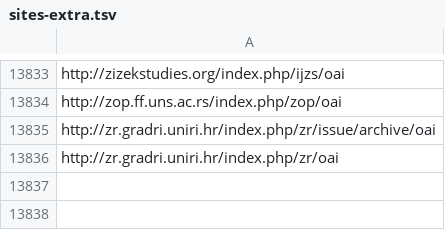
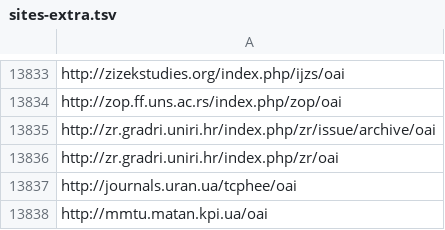
Before and after one commit to miku/metha, a TSV file: contrib/sites-extra.tsv, drawn as a sheet; only a part is shown, gaps mark what is left out; the diff names each change by its address in the sheet, - before the commit and + after, or states it on an @@ line.

Commit message:
add sites

```diff
--- a/contrib/sites-extra.tsv
+++ b/contrib/sites-extra.tsv
+row 13837: http://journals.uran.ua/tcphee/oai
+row 13838: http://mmtu.matan.kpi.ua/oai
```
Also changed, not shown: contrib/sites.tsv.
